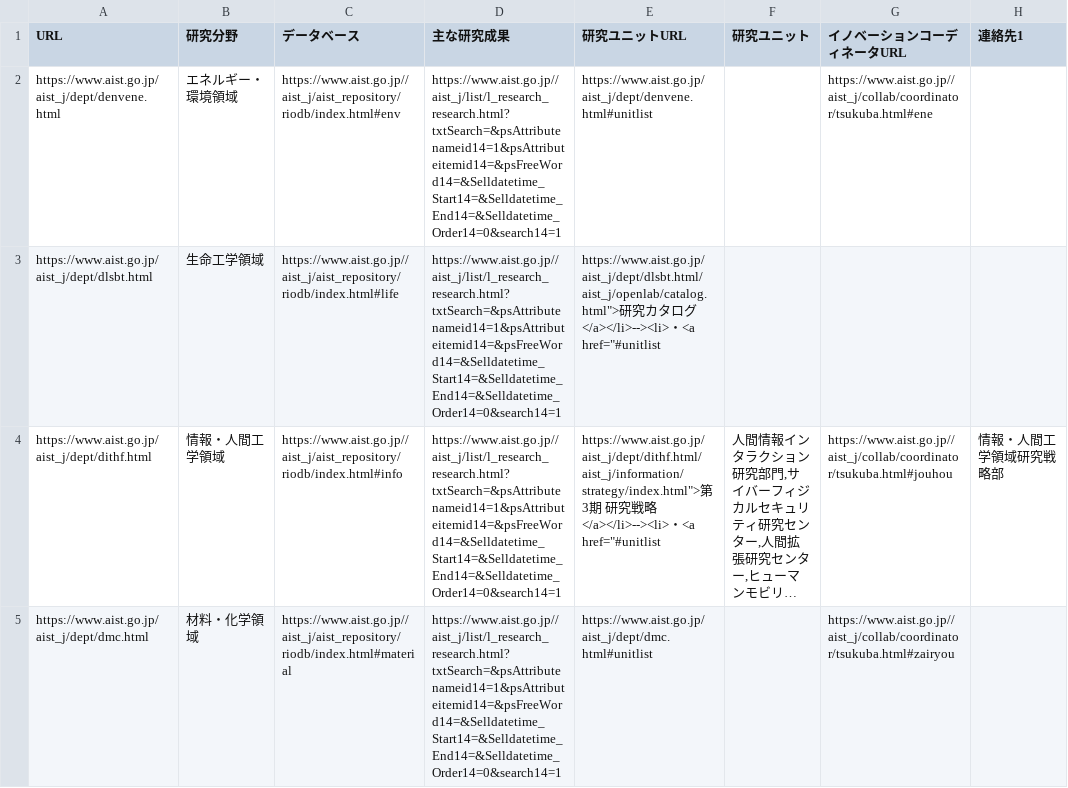
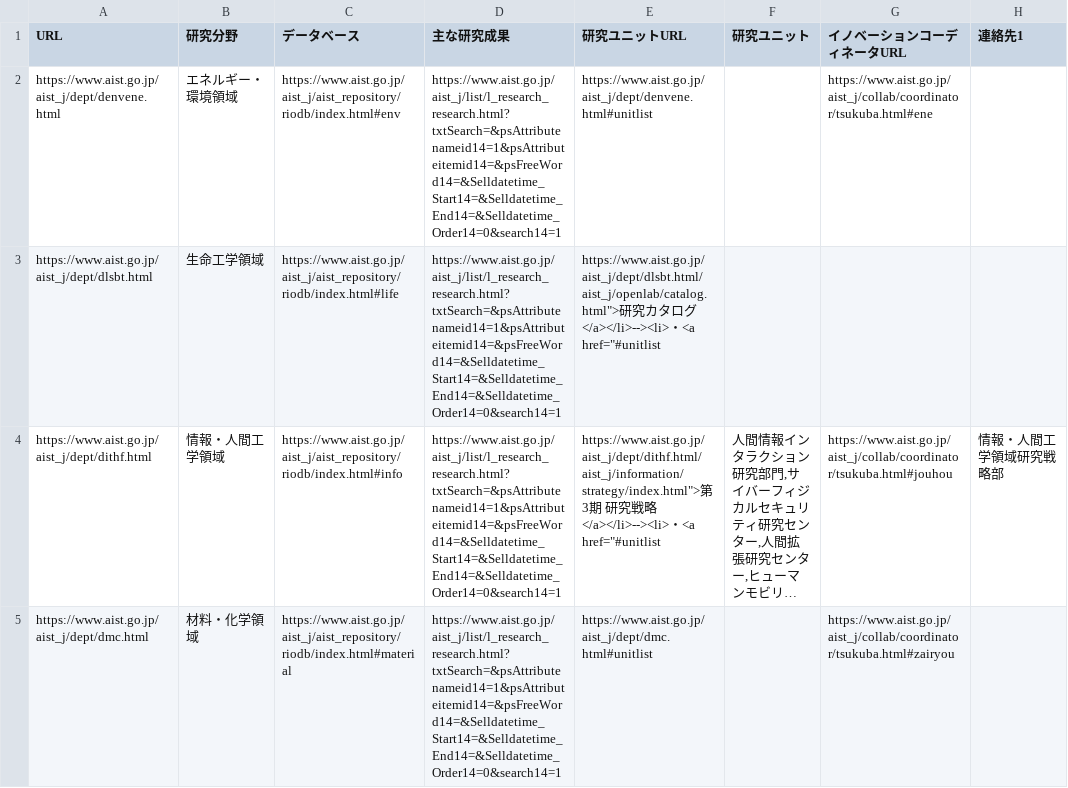
Before and after one commit to TaiseiYamana/PHP_Scraping, a CSV file: csv/AIST/field.csv, drawn as a sheet; only a part is shown; long unchanged cells end in …; the diff covers the shown part only; the diff names each change by its address in the sheet, - before the commit and + after, or states it on an @@ line.

```diff
--- a/csv/AIST/field.csv
+++ b/csv/AIST/field.csv
-C2 (データベース): https://www.aist.go.jp//aist_j/aist_repository/riodb/index.html#env
+C2 (データベース): https://www.aist.go.jp/aist_j/aist_repository/riodb/index.html#env
-D2:D5 (主な研究成果): https://www.aist.go.jp//aist_j/list/l_research_research.html?txtSearch=&psAttributenameid14=1&psAttributeitemid14=&psFreeWord14=&Selldatetime_Start14=&Selldatetime_End14=&Selldatetime_Order14=0&search14=1
+D2:D5 (主な研究成果): https://www.aist.go.jp/aist_j/list/l_research_research.html?txtSearch=&psAttributenameid14=1&psAttributeitemid14=&psFreeWord14=&Selldatetime_Start14=&Selldatetime_End14=&Selldatetime_Order14=0&search14=1
-G2 (イノベーションコーディネータURL): https://www.aist.go.jp//aist_j/collab/coordinator/tsukuba.html#ene
+G2 (イノベーションコーディネータURL): https://www.aist.go.jp/aist_j/collab/coordinator/tsukuba.html#ene
-C3 (データベース): https://www.aist.go.jp//aist_j/aist_repository/riodb/index.html#life
+C3 (データベース): https://www.aist.go.jp/aist_j/aist_repository/riodb/index.html#life
-C4 (データベース): https://www.aist.go.jp//aist_j/aist_repository/riodb/index.html#info
+C4 (データベース): https://www.aist.go.jp/aist_j/aist_repository/riodb/index.html#info
-G4 (イノベーションコーディネータURL): https://www.aist.go.jp//aist_j/collab/coordinator/tsukuba.html#jouhou
+G4 (イノベーションコーディネータURL): https://www.aist.go.jp/aist_j/collab/coordinator/tsukuba.html#jouhou
-C5 (データベース): https://www.aist.go.jp//aist_j/aist_repository/riodb/index.html#material
+C5 (データベース): https://www.aist.go.jp/aist_j/aist_repository/riodb/index.html#material
-G5 (イノベーションコーディネータURL): https://www.aist.go.jp//aist_j/collab/coordinator/tsukuba.html#zairyou
+G5 (イノベーションコーディネータURL): https://www.aist.go.jp/aist_j/collab/coordinator/tsukuba.html#zairyou
```
Also changed, not shown: 6 edited cells elsewhere in this file.
